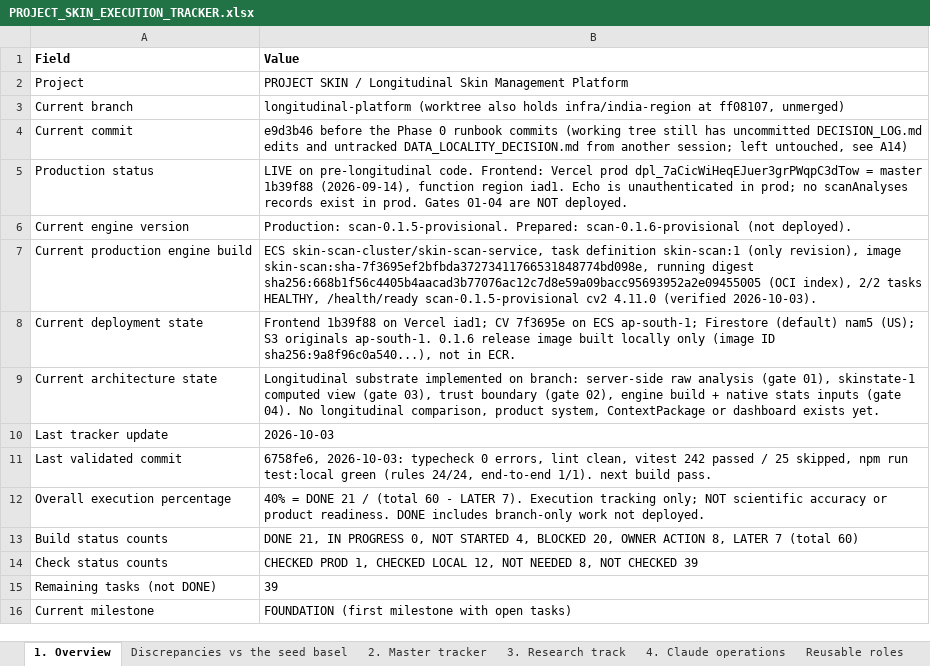
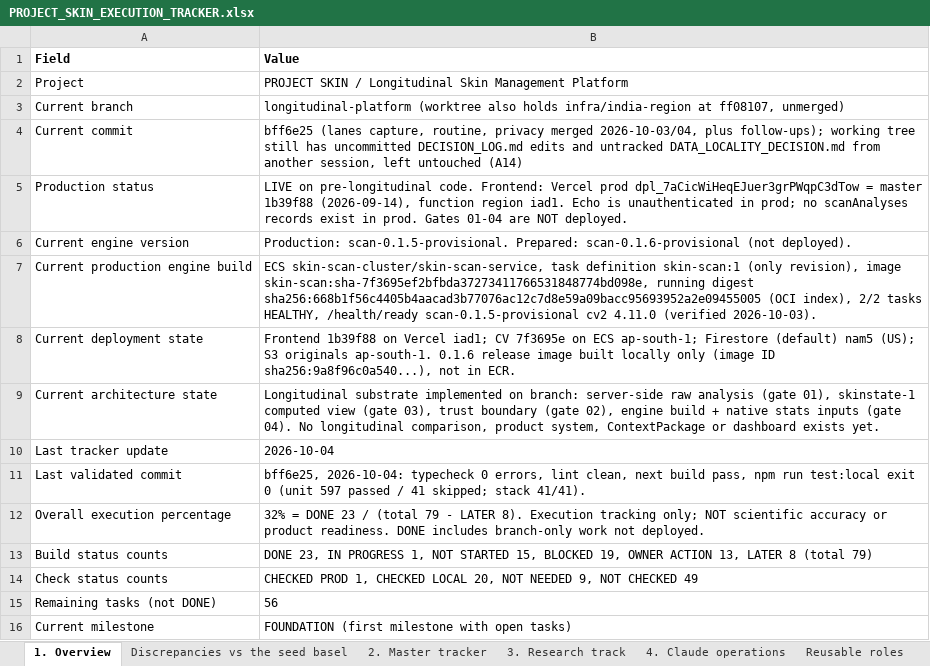
Before and after one commit to Divit-aggarwal/skin-check, an Excel workbook: docs/PROJECT_SKIN_EXECUTION_TRACKER.xlsx, sheet 1. Overview, drawn as a sheet; values as stored, in another font and other column widths than the file's, no borders; the diff names each change by its address in the sheet, - before the commit and + after, or states it on an @@ line.

```diff
--- a/docs/PROJECT_SKIN_EXECUTION_TRACKER.xlsx (sheet 1. Overview)
+++ b/docs/PROJECT_SKIN_EXECUTION_TRACKER.xlsx (sheet 1. Overview)
-B4 (Value): e9d3b46 before the Phase 0 runbook commits (working tree still has uncommitted DECISION_LOG.md edits and untracked DATA_LOCALITY_DECISION.md from another session; left untouched, see A14)
+B4 (Value): bff6e25 (lanes capture, routine, privacy merged 2026-10-03/04, plus follow-ups); working tree still has uncommitted DECISION_LOG.md edits and untracked DATA_LOCALITY_DECISION.md from another session, left untouched (A14)
-B10 (Value): 2026-10-03
+B10 (Value): 2026-10-04
-B11 (Value): 6758fe6, 2026-10-03: typecheck 0 errors, lint clean, vitest 242 passed / 25 skipped, npm run test:local green (rules 24/24, end-to-end 1/1). next build pass.
+B11 (Value): bff6e25, 2026-10-04: typecheck 0 errors, lint clean, next build pass, npm run test:local exit 0 (unit 597 passed / 41 skipped; stack 41/41).
-B12 (Value): 40% = DONE 21 / (total 60 - LATER 7). Execution tracking…
+B12 (Value): 32% = DONE 23 / (total 79 - LATER 8). Execution tracking…
-B13 (Value): DONE 21, IN PROGRESS 0, NOT STARTED 4, BLOCKED 20, OWNER ACTION 8, LATER 7 (total 60)
+B13 (Value): DONE 23, IN PROGRESS 1, NOT STARTED 15, BLOCKED 19, OWNER ACTION 13, LATER 8 (total 79)
-B14 (Value): …CHECKED LOCAL 12, NOT NEEDED 8, NOT CHECKED 39
+B14 (Value): …CHECKED LOCAL 20, NOT NEEDED 9, NOT CHECKED 49
-B15 (Value): 39
+B15 (Value): 56
```
Also changed, not shown: sheet 2. Master tracker, sheet 5. Decisions & gates, 1 other file.
